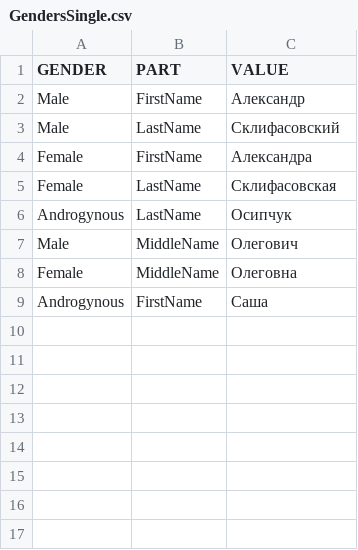
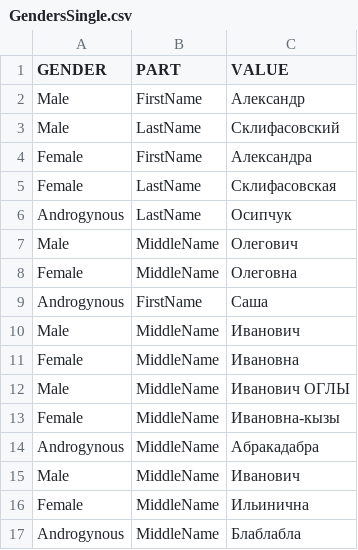
Before and after one commit to mikhail-barg/petrovich-net-lite, a CSV file: src/NPetrovichLite.Tests/Data/GendersSingle.csv, drawn as a sheet; the diff names each change by its address in the sheet, - before the commit and + after, or states it on an @@ line.

```diff
--- a/src/NPetrovichLite.Tests/Data/GendersSingle.csv
+++ b/src/NPetrovichLite.Tests/Data/GendersSingle.csv
+row 10: Male | MiddleName | Иванович
+row 11: Female | MiddleName | Ивановна
+row 12: Male | MiddleName | Иванович ОГЛЫ
+row 13: Female | MiddleName | Ивановна-кызы
+row 14: Androgynous | MiddleName | Абракадабра
+row 15: Male | MiddleName | Иванович
+row 16: Female | MiddleName | Ильинична
+row 17: Androgynous | MiddleName | Блаблабла
```
Also changed, not shown: src/NPetrovichLite.Tests/Data/FirstNames.csv, src/NPetrovichLite.Tests/Data/GendersMultiple.csv, 6 other files.
